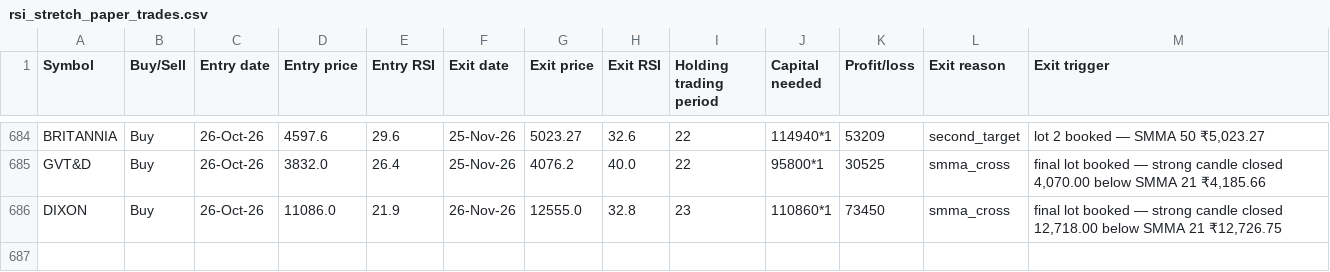
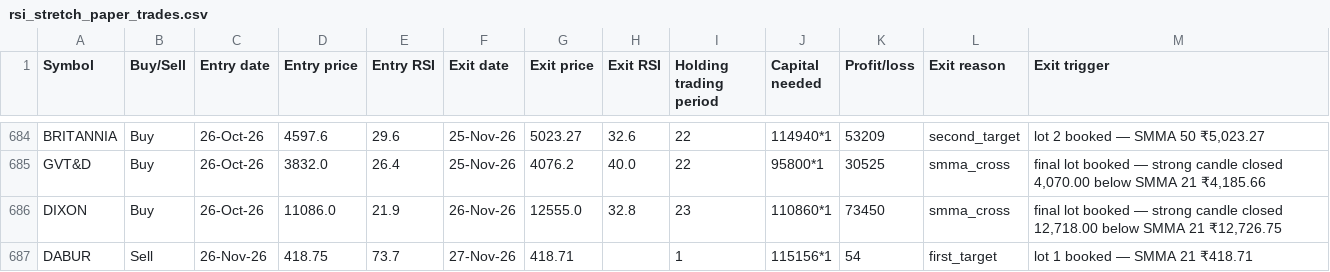
Before and after one commit to AbhilashMunnur/oi-with-stocks, a CSV file: data/rsi_stretch_paper_trades.csv, drawn as a sheet; only a part is shown, gaps mark what is left out.

```diff
--- a/data/rsi_stretch_paper_trades.csv
+++ b/data/rsi_stretch_paper_trades.csv
@@ -686 +686,2 @@ GVT&D,Buy,26-Oct-26,3832.0,26.4,25-Nov-26,4076.2,40.0,22,95800*1,30525,smma_cros
 DIXON,Buy,26-Oct-26,11086.0,21.9,26-Nov-26,12555.0,32.8,23,110860*1,73450,smma_cross,"final lot booked — strong candle closed 12,718.00 below SMMA 21 ₹12,726.75"
+DABUR,Sell,26-Nov-26,418.75,73.7,27-Nov-26,418.71,,1,115156*1,54,first_target,lot 1 booked — SMMA 21 ₹418.71
```
Also changed, not shown: data/rsi_candle_3lot_paper_trades.csv, data/rsi_candle_3m_2w_paper_trades.csv, 5 other files.
